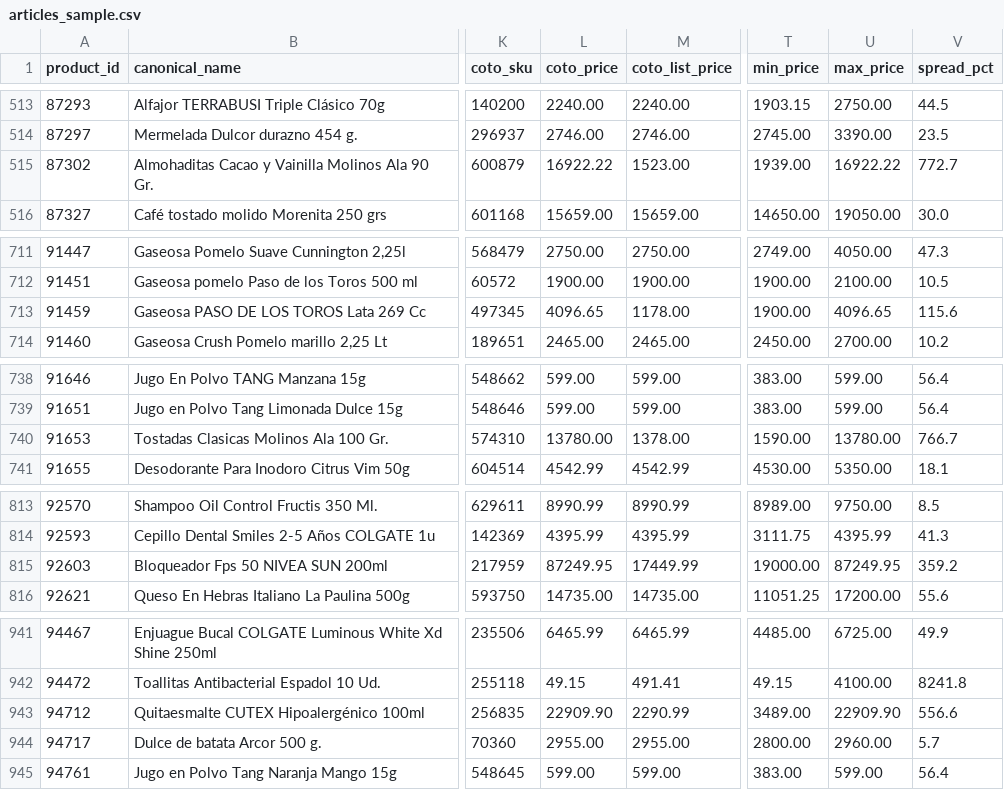
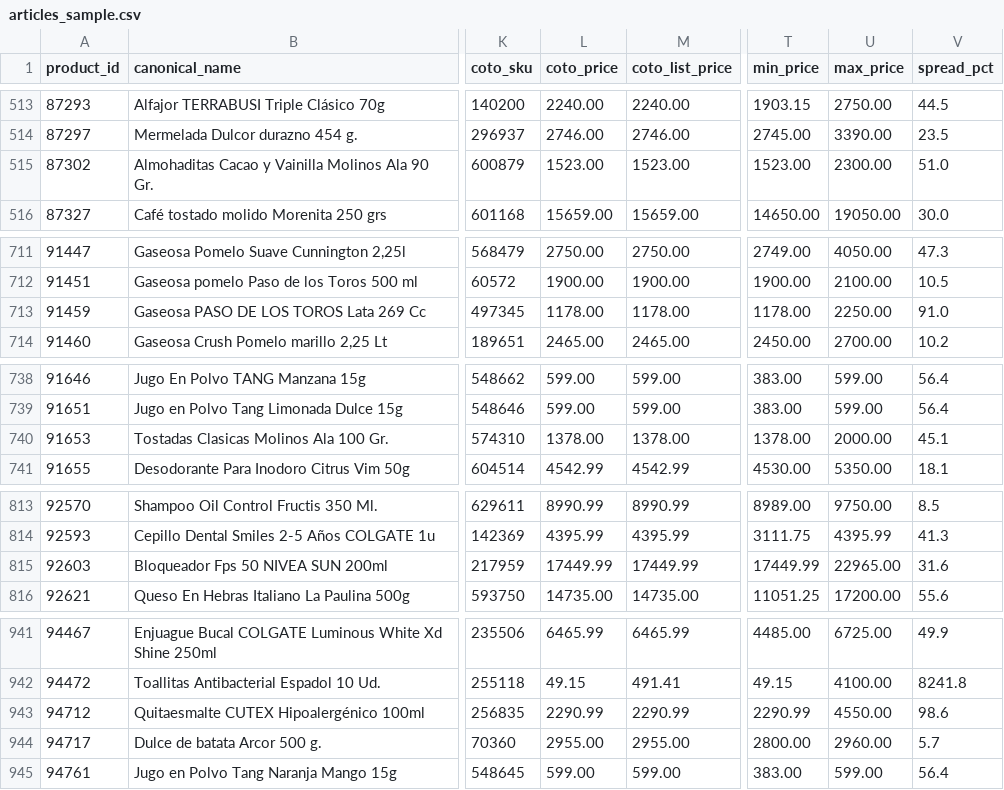
Before and after one commit to damianra/mercado-raiz, a CSV file: data/articles_sample.csv, drawn as a sheet; only a part is shown, gaps mark what is left out; the diff covers the shown part only; the diff names each change by its address in the sheet, - before the commit and + after, or states it on an @@ line.

Commit message:
fix(data): sanity filter coto_price >3x list → usa list (37 items) + doc de nulos residuales

```diff
--- a/data/articles_sample.csv
+++ b/data/articles_sample.csv
-L515 (coto_price): 16922.22
+L515 (coto_price): 1523.00
-T515 (min_price): 1939.00
+T515 (min_price): 1523.00
-U515 (max_price): 16922.22
+U515 (max_price): 2300.00
-V515 (spread_pct): 772.7
+V515 (spread_pct): 51.0
-L713 (coto_price): 4096.65
+L713 (coto_price): 1178.00
-T713 (min_price): 1900.00
+T713 (min_price): 1178.00
-U713 (max_price): 4096.65
+U713 (max_price): 2250.00
-V713 (spread_pct): 115.6
+V713 (spread_pct): 91.0
-L740 (coto_price): 13780.00
+L740 (coto_price): 1378.00
-T740 (min_price): 1590.00
+T740 (min_price): 1378.00
-U740 (max_price): 13780.00
+U740 (max_price): 2000.00
-V740 (spread_pct): 766.7
+V740 (spread_pct): 45.1
-L815 (coto_price): 87249.95
+L815 (coto_price): 17449.99
-T815 (min_price): 19000.00
+T815 (min_price): 17449.99
-U815 (max_price): 87249.95
+U815 (max_price): 22965.00
-V815 (spread_pct): 359.2
+V815 (spread_pct): 31.6
-L943 (coto_price): 22909.90
+L943 (coto_price): 2290.99
-T943 (min_price): 3489.00
+T943 (min_price): 2290.99
-U943 (max_price): 22909.90
+U943 (max_price): 4550.00
-V943 (spread_pct): 556.6
+V943 (spread_pct): 98.6
```
Also changed, not shown: 109 edited cells elsewhere in this file, 3 other files.
